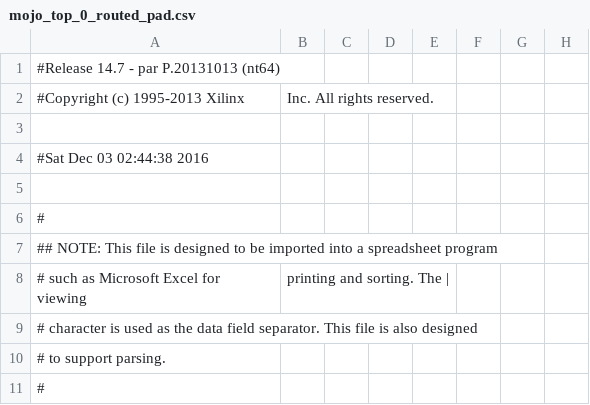
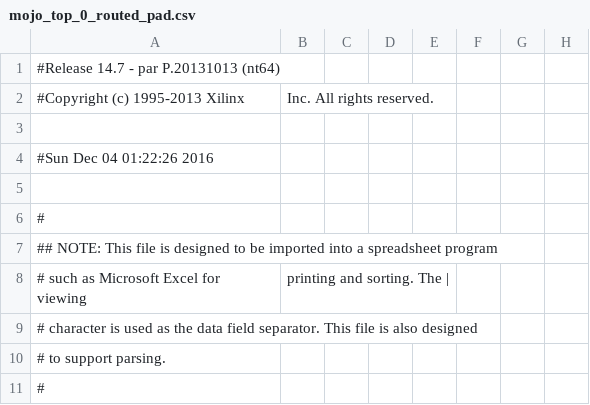
Before and after one commit to ayrtx/50.002-1D, a CSV file: work/planAhead/matrixtest/matrixtest.runs/impl_1/mojo_top_0_routed_pad.csv, drawn as a sheet; only a part is shown; the diff names each change by its address in the sheet, - before the commit and + after, or states it on an @@ line.

```diff
--- a/work/planAhead/matrixtest/matrixtest.runs/impl_1/mojo_top_0_routed_pad.csv
+++ b/work/planAhead/matrixtest/matrixtest.runs/impl_1/mojo_top_0_routed_pad.csv
-A4: #Sat Dec 03 02:44:38 2016
+A4: #Sun Dec 04 01:22:26 2016
```
Also changed, not shown: 53 other files.
